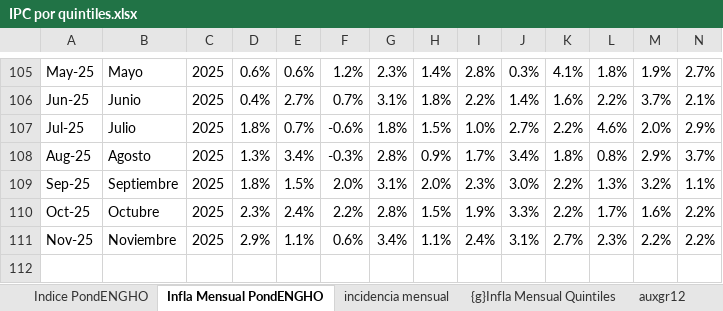
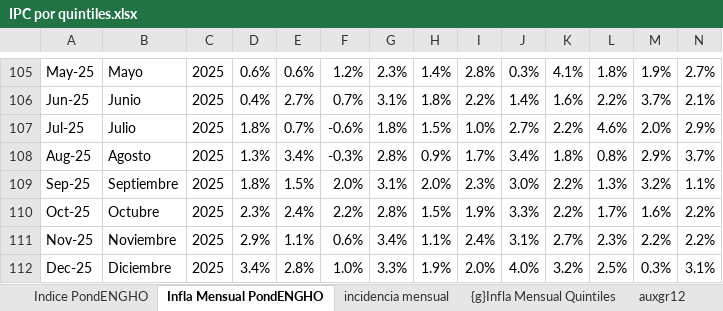
Before and after one commit to mrozada/brechas, an Excel workbook: docs/IPC por quintiles.xlsx, sheet Infla Mensual PondENGHO, drawn as a sheet; only a part is shown, gaps mark what is left out; values as stored, in another font and other column widths than the file's, no borders; conditional formats not drawn; rows hold the shown columns only; the diff names each change by its address in the sheet, - before the commit and + after, or states it on an @@ line.

```diff
--- a/docs/IPC por quintiles.xlsx (sheet Infla Mensual PondENGHO)
+++ b/docs/IPC por quintiles.xlsx (sheet Infla Mensual PondENGHO)
+row 112: Dec-25 | Diciembre | 2025 | 3.4% | 2.8% | 1.0% | 3.3% | 1.9% | 2.0% | 4.0% | 3.2% | 2.5% | 0.3% | 3.1%
```
Also changed, not shown: sheet Para R, sheet Infla Interanual PondENGHO, sheet Indice PondENGHO, sheet incidencia mensual, sheet auxgr12, formulas that keep their value, charts or pictures, 4 other files.
